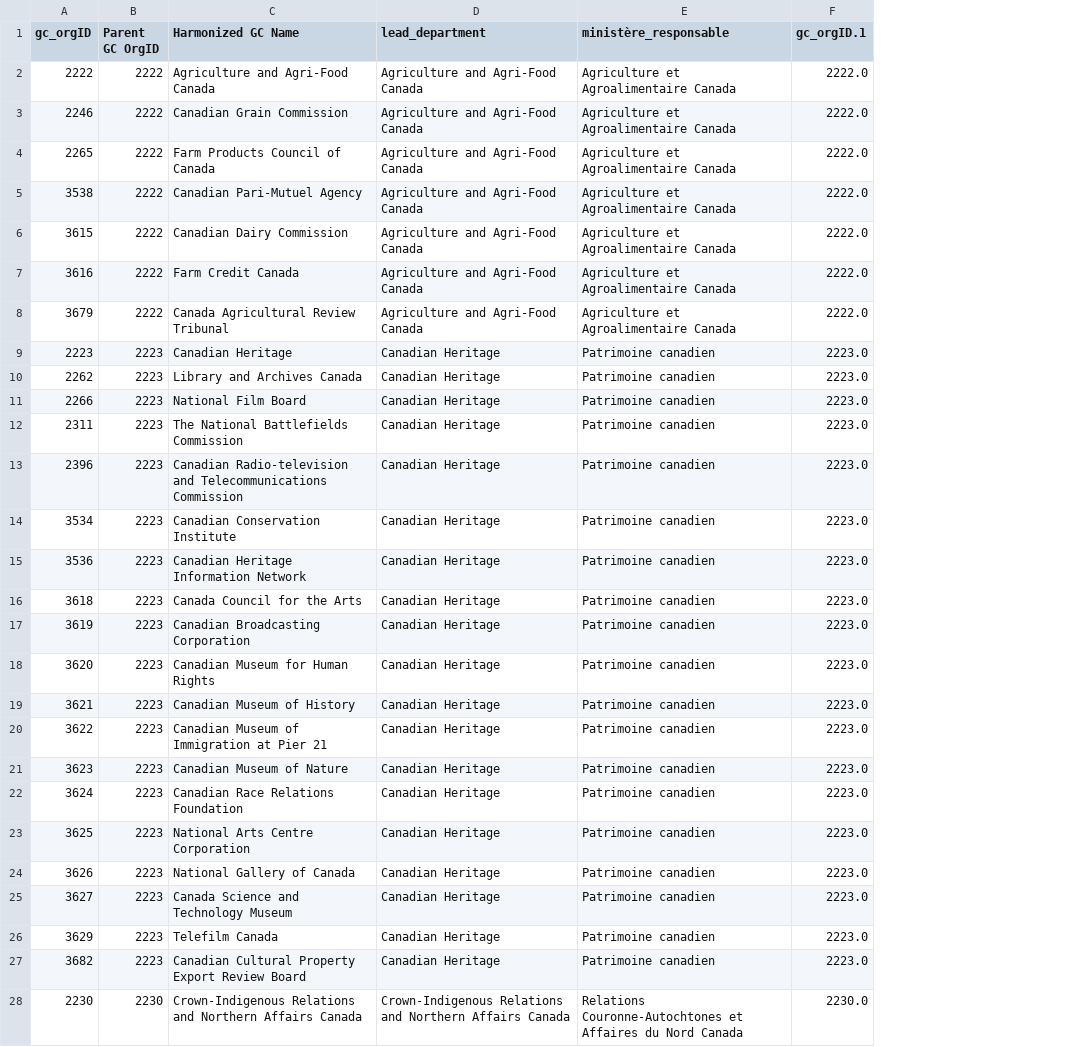
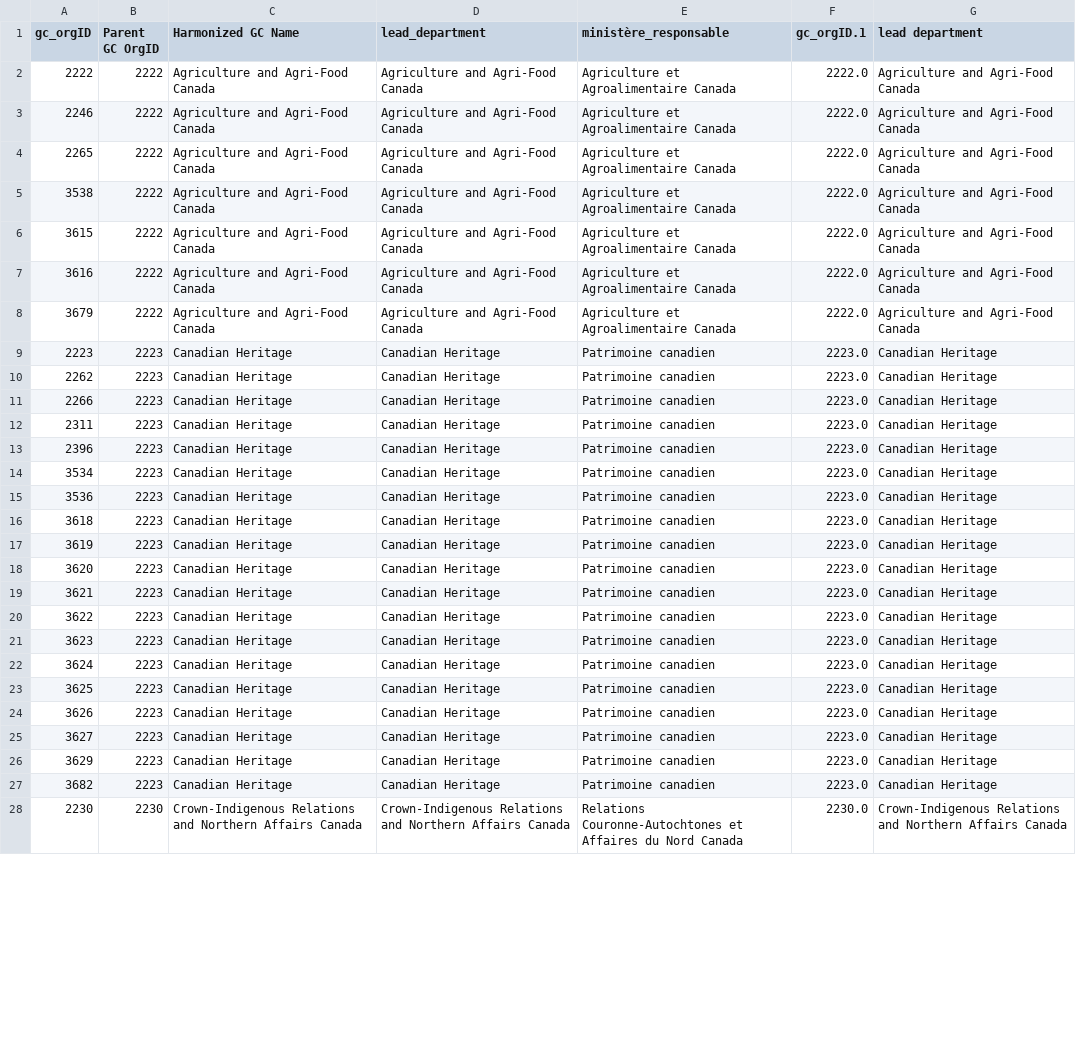
Before and after one commit to Jmikelittle/GCOrgName, a CSV file: Resources/Manual_leadDepartmentPortfolio.csv, drawn as a sheet; only a part is shown; the diff covers the shown part only; the diff names each change by its address in the sheet, - before the commit and + after, or states it on an @@ line.

Commit message:
Struggling to get french ministerial titles into the right document

```diff
--- a/Resources/Manual_leadDepartmentPortfolio.csv
+++ b/Resources/Manual_leadDepartmentPortfolio.csv
+column G (lead department), rows 2-28: Agriculture and Agri-Food Canada | Agriculture and Agri-Food Canada | Agriculture and Agri-Food Canada | Agriculture and Agri-Food Canada | Agriculture and Agri-Food Canada | Agriculture and Agri-Food Canada | Agriculture and Agri-Food Canada | Canadian Heritage | Canadian Heritage | Canadian Heritage | Canadian Heritage | Canadian Heritage | Canadian Heritage | Canadian Heritage | Canadian Heritage | Canadian Heritage | Canadian Heritage | Canadian Heritage | Canadian Heritage | Canadian Heritage | Canadian Heritage | Canadian Heritage | Canadian Heritage | Canadian Heritage | Canadian Heritage | Canadian Heritage | Crown-Indigenous Relations and Northern Affairs Canada
-C3 (Harmonized GC Name): Canadian Grain Commission
+C3 (Harmonized GC Name): Agriculture and Agri-Food Canada
-C4 (Harmonized GC Name): Farm Products Council of Canada
+C4 (Harmonized GC Name): Agriculture and Agri-Food Canada
-C5 (Harmonized GC Name): Canadian Pari-Mutuel Agency
+C5 (Harmonized GC Name): Agriculture and Agri-Food Canada
-C6 (Harmonized GC Name): Canadian Dairy Commission
+C6 (Harmonized GC Name): Agriculture and Agri-Food Canada
-C7 (Harmonized GC Name): Farm Credit Canada
+C7 (Harmonized GC Name): Agriculture and Agri-Food Canada
-C8 (Harmonized GC Name): Canada Agricultural Review Tribunal
+C8 (Harmonized GC Name): Agriculture and Agri-Food Canada
-C10 (Harmonized GC Name): Library and Archives Canada
+C10 (Harmonized GC Name): Canadian Heritage
-C11 (Harmonized GC Name): National Film Board
+C11 (Harmonized GC Name): Canadian Heritage
-C12 (Harmonized GC Name): The National Battlefields Commission
+C12 (Harmonized GC Name): Canadian Heritage
-C13 (Harmonized GC Name): Canadian Radio-television and Telecommunications Commission
+C13 (Harmonized GC Name): Canadian Heritage
-C14 (Harmonized GC Name): Canadian Conservation Institute
+C14 (Harmonized GC Name): Canadian Heritage
-C15 (Harmonized GC Name): Canadian Heritage Information Network
+C15 (Harmonized GC Name): Canadian Heritage
-C16 (Harmonized GC Name): Canada Council for the Arts
+C16 (Harmonized GC Name): Canadian Heritage
-C17 (Harmonized GC Name): Canadian Broadcasting Corporation
+C17 (Harmonized GC Name): Canadian Heritage
-C18 (Harmonized GC Name): Canadian Museum for Human Rights
+C18 (Harmonized GC Name): Canadian Heritage
-C19 (Harmonized GC Name): Canadian Museum of History
+C19 (Harmonized GC Name): Canadian Heritage
-C20 (Harmonized GC Name): Canadian Museum of Immigration at Pier 21
+C20 (Harmonized GC Name): Canadian Heritage
-C21 (Harmonized GC Name): Canadian Museum of Nature
+C21 (Harmonized GC Name): Canadian Heritage
-C22 (Harmonized GC Name): Canadian Race Relations Foundation
+C22 (Harmonized GC Name): Canadian Heritage
-C23 (Harmonized GC Name): National Arts Centre Corporation
+C23 (Harmonized GC Name): Canadian Heritage
-C24 (Harmonized GC Name): National Gallery of Canada
+C24 (Harmonized GC Name): Canadian Heritage
-C25 (Harmonized GC Name): Canada Science and Technology Museum
+C25 (Harmonized GC Name): Canadian Heritage
-C26 (Harmonized GC Name): Telefilm Canada
+C26 (Harmonized GC Name): Canadian Heritage
-C27 (Harmonized GC Name): Canadian Cultural Property Export Review Board
+C27 (Harmonized GC Name): Canadian Heritage
```
Also changed, not shown: 135 edited cells elsewhere in this file, gc_org_info.csv, 3 other files.
